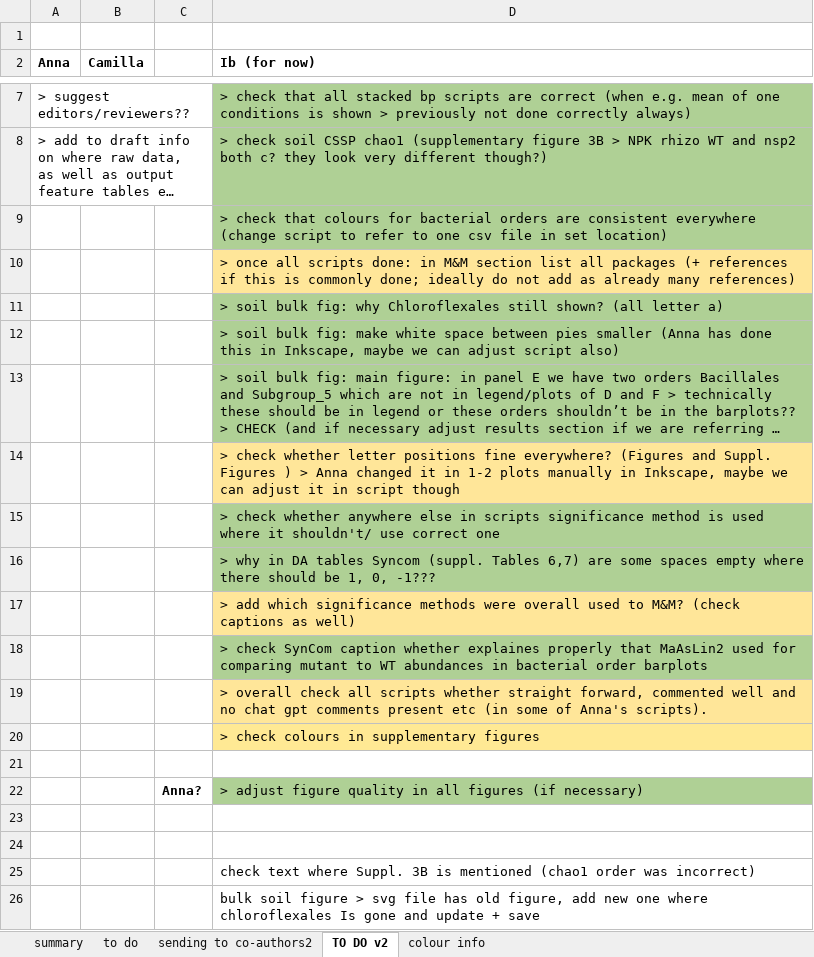
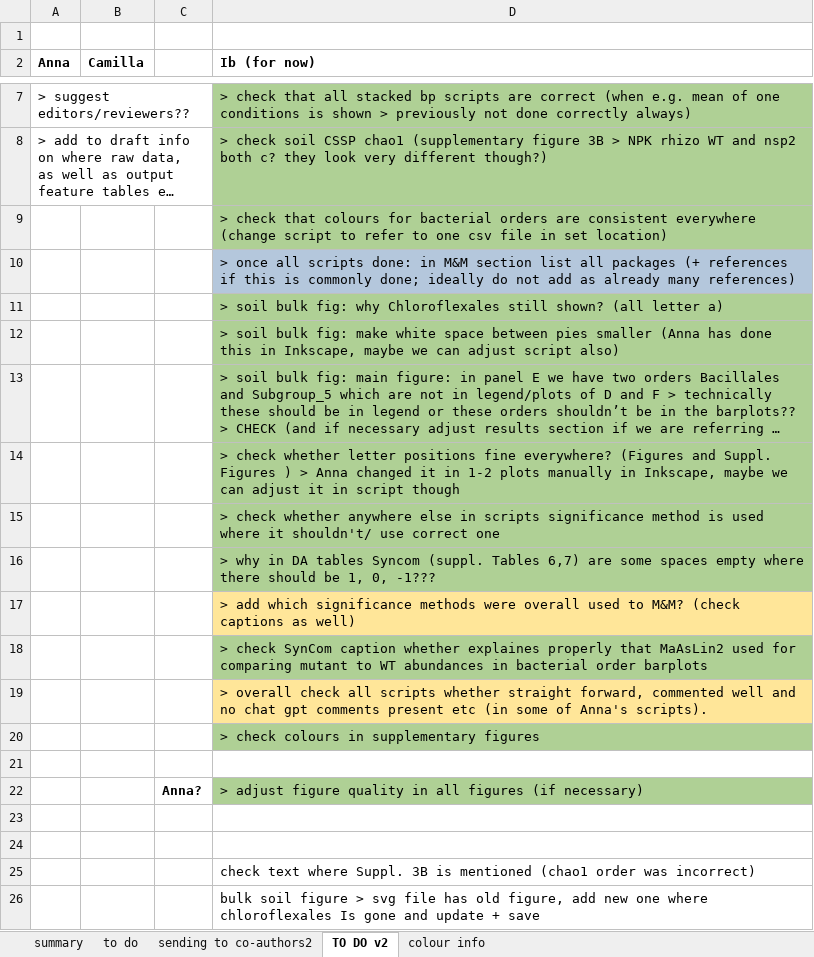
Before and after one commit to anna-martyn/CSSP, an Excel workbook: SUMMARY.xlsx, sheet TO DO v2, drawn as a sheet; only a part is shown, gaps mark what is left out; long unchanged cells end in …; values as stored, in another font and other column widths than the file's, no borders; the diff names each change by its address in the sheet, - before the commit and + after, or states it on an @@ line.

```diff
--- a/SUMMARY.xlsx (sheet TO DO v2)
+++ b/SUMMARY.xlsx (sheet TO DO v2)
-D10 fill: #FFE699
+D10 fill: #B4C7DC
-D14 fill: #FFE699
+D14 fill: #AFD095
-D20 fill: #FFE994
+D20 fill: #AFD095
```
Also changed, not shown: 51 other files.
